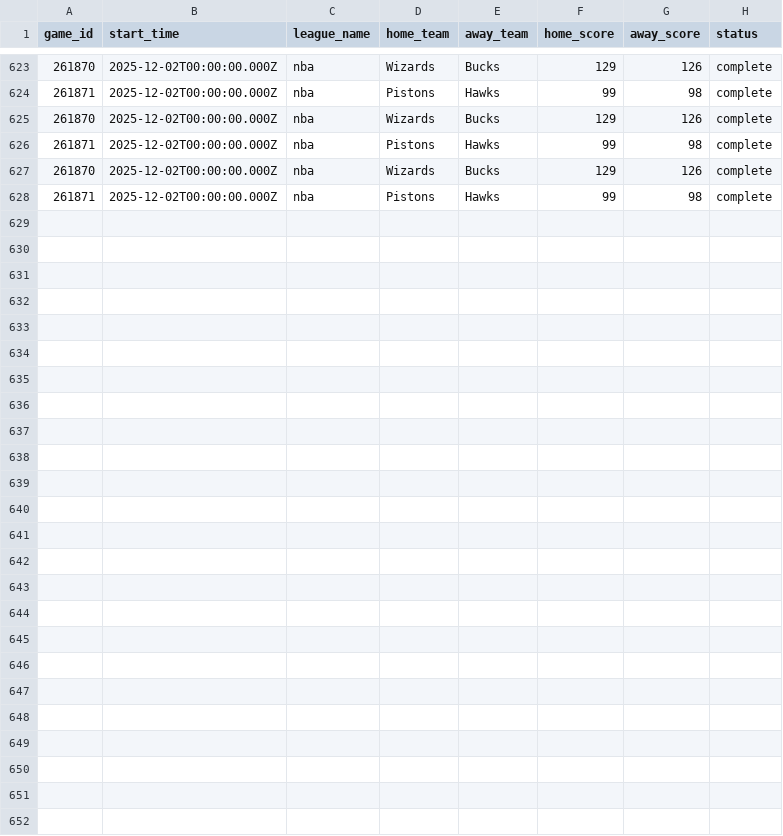
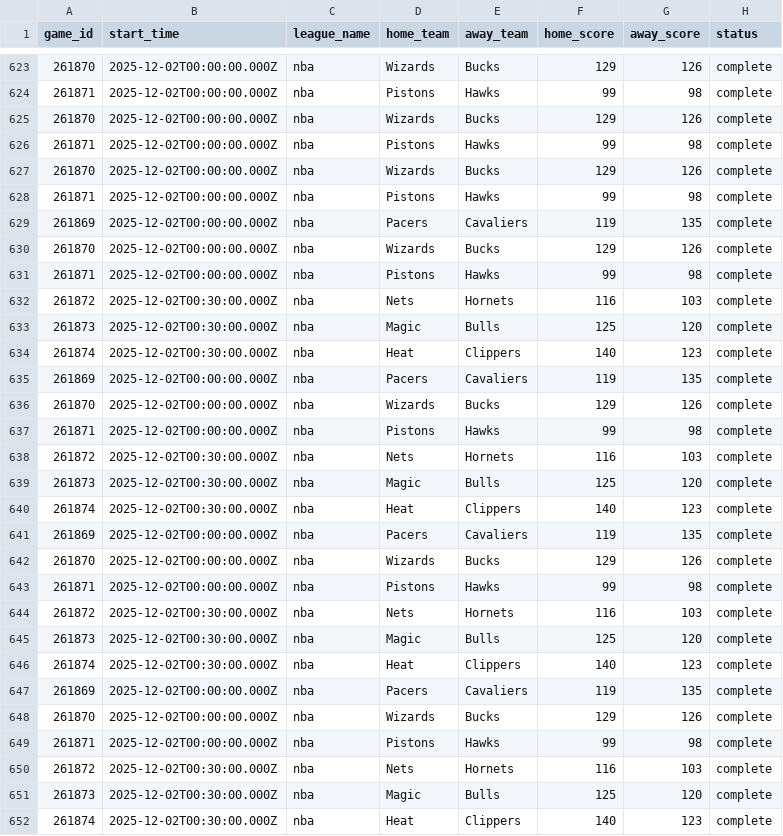
Before and after one commit to aaroncolesmith/llm_betting_model, a CSV file: data/evaluated/nba_game_results.csv, drawn as a sheet; only a part is shown, gaps mark what is left out.

Commit message:
Update data

```diff
--- a/data/evaluated/nba_game_results.csv
+++ b/data/evaluated/nba_game_results.csv
@@ -628 +628,25 @@ game_id,start_time,league_name,home_team,away_team,home_score,away_score,status
 261871,2025-12-02T00:00:00.000Z,nba,Pistons,Hawks,99,98,complete
+261869,2025-12-02T00:00:00.000Z,nba,Pacers,Cavaliers,119,135,complete
+261870,2025-12-02T00:00:00.000Z,nba,Wizards,Bucks,129,126,complete
+261871,2025-12-02T00:00:00.000Z,nba,Pistons,Hawks,99,98,complete
+261872,2025-12-02T00:30:00.000Z,nba,Nets,Hornets,116,103,complete
+261873,2025-12-02T00:30:00.000Z,nba,Magic,Bulls,125,120,complete
+261874,2025-12-02T00:30:00.000Z,nba,Heat,Clippers,140,123,complete
+261869,2025-12-02T00:00:00.000Z,nba,Pacers,Cavaliers,119,135,complete
+261870,2025-12-02T00:00:00.000Z,nba,Wizards,Bucks,129,126,complete
+261871,2025-12-02T00:00:00.000Z,nba,Pistons,Hawks,99,98,complete
+261872,2025-12-02T00:30:00.000Z,nba,Nets,Hornets,116,103,complete
+261873,2025-12-02T00:30:00.000Z,nba,Magic,Bulls,125,120,complete
+261874,2025-12-02T00:30:00.000Z,nba,Heat,Clippers,140,123,complete
+261869,2025-12-02T00:00:00.000Z,nba,Pacers,Cavaliers,119,135,complete
+261870,2025-12-02T00:00:00.000Z,nba,Wizards,Bucks,129,126,complete
+261871,2025-12-02T00:00:00.000Z,nba,Pistons,Hawks,99,98,complete
+261872,2025-12-02T00:30:00.000Z,nba,Nets,Hornets,116,103,complete
+261873,2025-12-02T00:30:00.000Z,nba,Magic,Bulls,125,120,complete
+261874,2025-12-02T00:30:00.000Z,nba,Heat,Clippers,140,123,complete
+261869,2025-12-02T00:00:00.000Z,nba,Pacers,Cavaliers,119,135,complete
+261870,2025-12-02T00:00:00.000Z,nba,Wizards,Bucks,129,126,complete
+261871,2025-12-02T00:00:00.000Z,nba,Pistons,Hawks,99,98,complete
+261872,2025-12-02T00:30:00.000Z,nba,Nets,Hornets,116,103,complete
+261873,2025-12-02T00:30:00.000Z,nba,Magic,Bulls,125,120,complete
+261874,2025-12-02T00:30:00.000Z,nba,Heat,Clippers,140,123,complete
```
Also changed, not shown: data/evaluated/nba_bet_picks_evaluated.csv, data/evaluated/ncaab_bet_picks_evaluated.csv, 1 other file.
